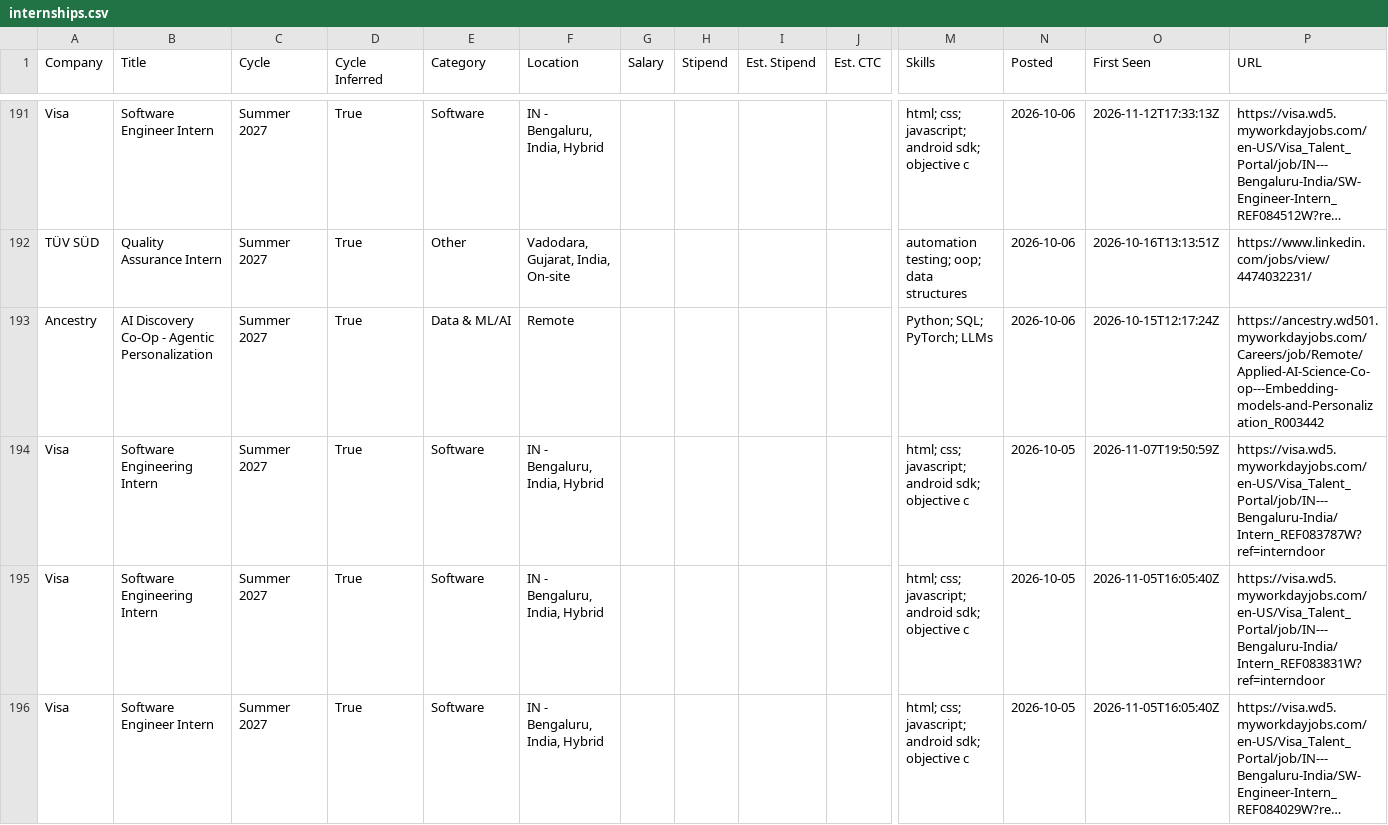
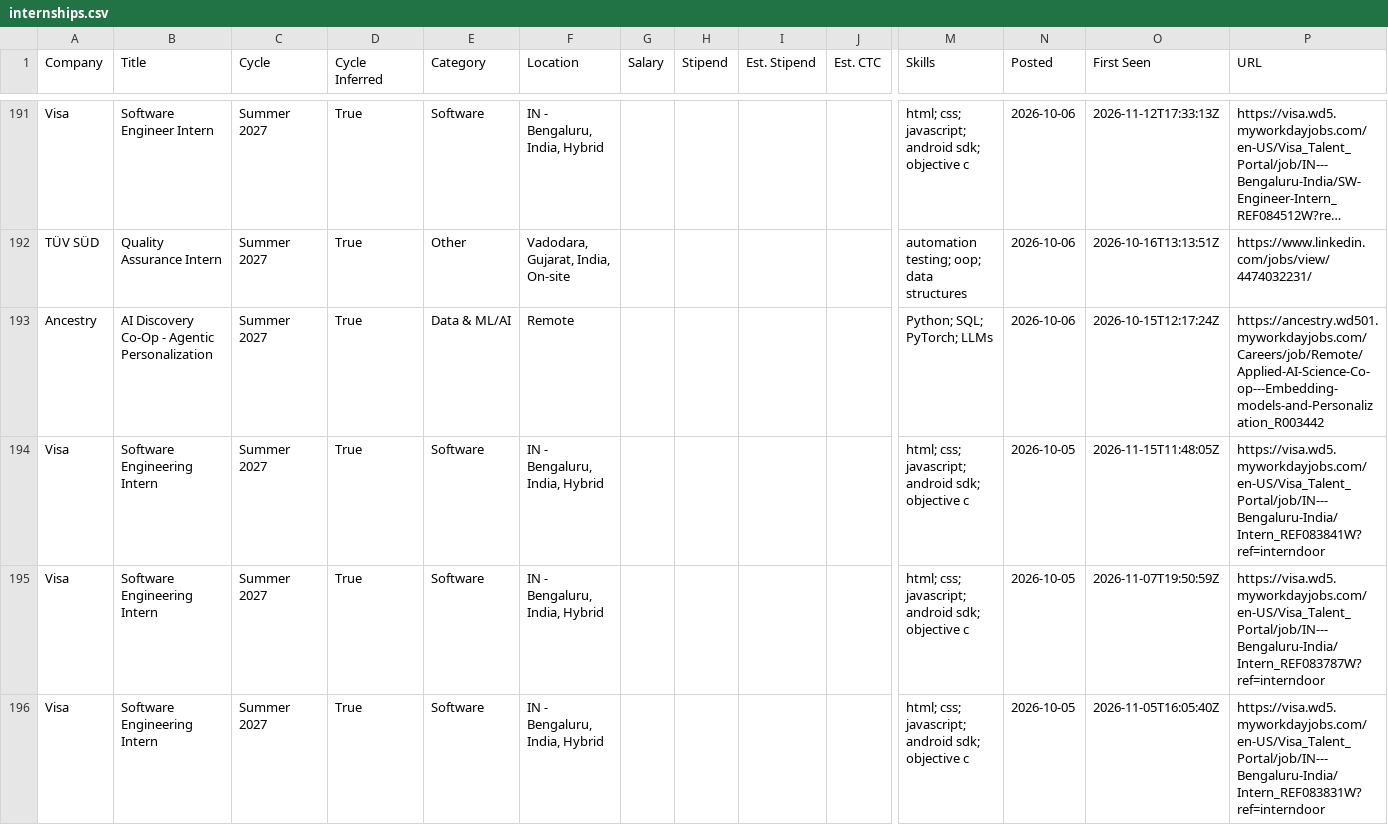
Before and after one commit to lcs2024016-arch/intern-work, a CSV file: data/internships.csv, drawn as a sheet; only a part is shown, gaps mark what is left out; the shorter side is filled out with more unchanged rows; long unchanged cells end in …; rows hold the shown columns only; the diff names each change by its address in the sheet, - before the commit and + after, or states it on an @@ line.

Commit message:
chore: update internships (2026-11-15 11:48 UTC)

```diff
--- a/data/internships.csv
+++ b/data/internships.csv
+row 194: Visa | Software Engineering Intern | Summer 2027 | True | Software | IN - Bengaluru, India, Hybrid |  |  |  |  | html; css; javascript; android sdk; objective c | 2026-10-05 | 2026-11-15T11:48:05Z | https://visa.wd5.myworkdayjobs.com/en-US/Visa_Talent_Portal/job/IN---Bengaluru-India/Intern_REF083841W?ref=interndoor
```
Also changed, not shown: 13 other files.
